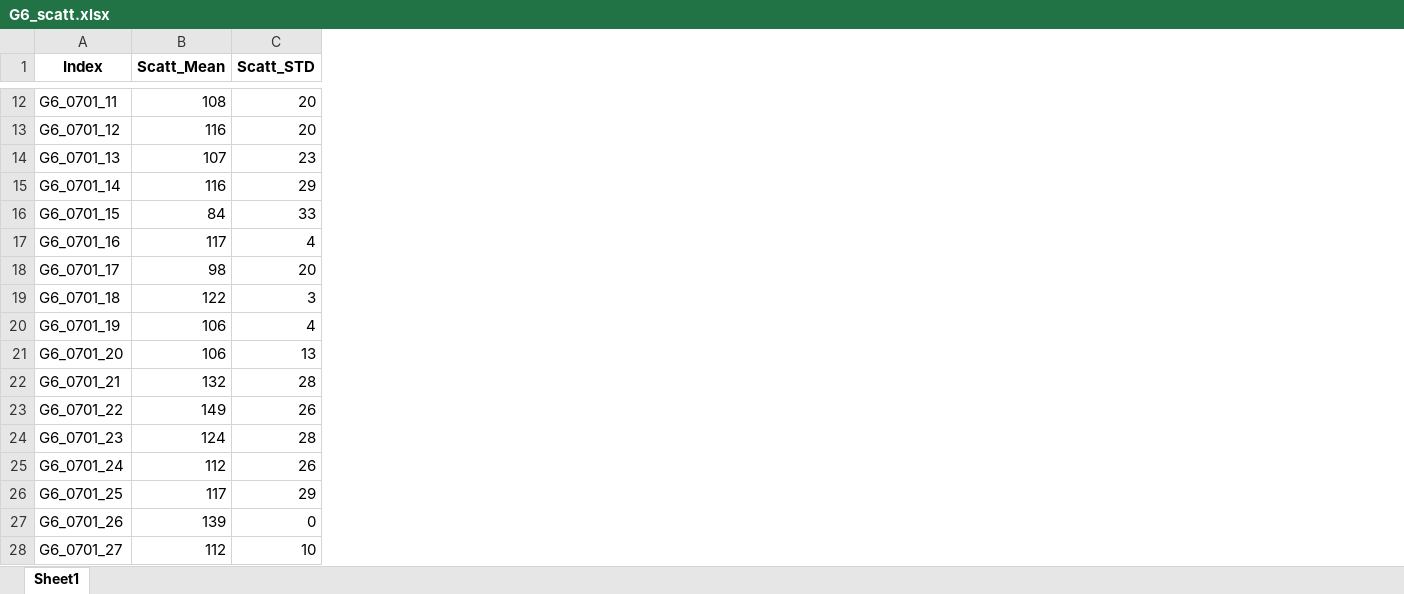
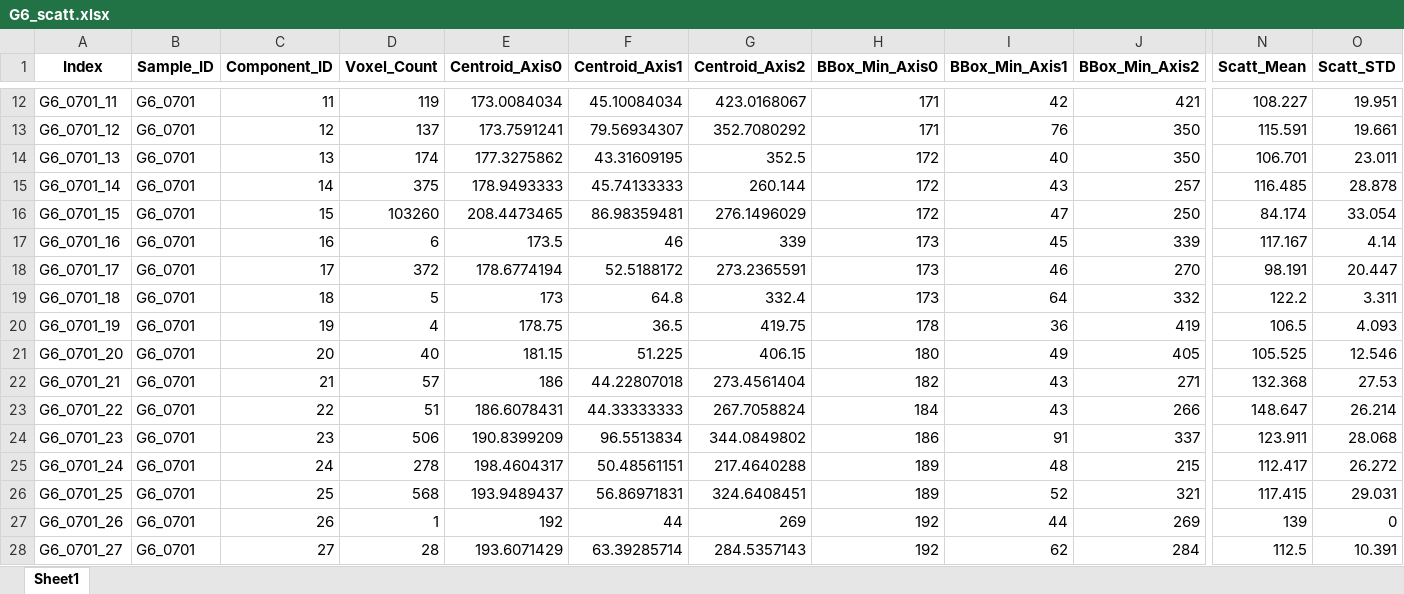
Before and after one commit to vanley-wang/measure, an Excel workbook: ICC005/20230701/scatt/G6_scatt.xlsx, sheet Sheet1, drawn as a sheet; only a part is shown, gaps mark what is left out; values as stored, in another font and other column widths than the file's, no borders; addresses are those after the commit; the diff covers the shown part only; the diff names each change by its address in the sheet, - before the commit and + after, or states it on an @@ line.

Commit message:
Refactor scatter statistics extraction in `scatt.py`
- Updated `extract_scatt_stats_fast` function to compute mean and standard deviation using `scipy.ndimage` for improved performance.
- Added spatial metadata extraction using `regionprops_table` from `skimage.measure`.
- Adjusted return structure to provide a DataFrame with detailed statistics including voxel count and bounding box information.
- Modified sample processing to accommodate new DataFrame structure and ensure compatibility with existing output formats.

```diff
--- a/ICC005/20230701/scatt/G6_scatt.xlsx (sheet Sheet1)
+++ b/ICC005/20230701/scatt/G6_scatt.xlsx (sheet Sheet1)
+column B (Sample_ID), rows 12-28: all G6_0701
+column C (Component_ID), rows 12-28: 11 | 12 | 13 | 14 | 15 | 16 | 17 | 18 | 19 | 20 | 21 | 22 | 23 | 24 | 25 | 26 | 27
+column D (Voxel_Count), rows 12-28: 119 | 137 | 174 | 375 | 103260 | 6 | 372 | 5 | 4 | 40 | 57 | 51 | 506 | 278 | 568 | 1 | 28
+column E (Centroid_Axis0), rows 12-28: 173.0084034 | 173.7591241 | 177.3275862 | 178.9493333 | 208.4473465 | 173.5 | 178.6774194 | 173 | 178.75 | 181.15 | 186 | 186.6078431 | 190.8399209 | 198.4604317 | 193.9489437 | 192 | 193.6071429
+column F (Centroid_Axis1), rows 12-28: 45.10084034 | 79.56934307 | 43.31609195 | 45.74133333 | 86.98359481 | 46 | 52.5188172 | 64.8 | 36.5 | 51.225 | 44.22807018 | 44.33333333 | 96.5513834 | 50.48561151 | 56.86971831 | 44 | 63.39285714
+column G (Centroid_Axis2), rows 12-28: 423.0168067 | 352.7080292 | 352.5 | 260.144 | 276.1496029 | 339 | 273.2365591 | 332.4 | 419.75 | 406.15 | 273.4561404 | 267.7058824 | 344.0849802 | 217.4640288 | 324.6408451 | 269 | 284.5357143
+column H (BBox_Min_Axis0), rows 12-28: 171 | 171 | 172 | 172 | 172 | 173 | 173 | 173 | 178 | 180 | 182 | 184 | 186 | 189 | 189 | 192 | 192
+column I (BBox_Min_Axis1), rows 12-28: 42 | 76 | 40 | 43 | 47 | 45 | 46 | 64 | 36 | 49 | 43 | 43 | 91 | 48 | 52 | 44 | 62
+column J (BBox_Min_Axis2), rows 12-28: 421 | 350 | 350 | 257 | 250 | 339 | 270 | 332 | 419 | 405 | 271 | 266 | 337 | 215 | 321 | 269 | 284
-N12 (Scatt_Mean): 108
+N12 (Scatt_Mean): 108.227
-O12 (Scatt_STD): 20
+O12 (Scatt_STD): 19.951
-N13 (Scatt_Mean): 116
+N13 (Scatt_Mean): 115.591
-O13 (Scatt_STD): 20
+O13 (Scatt_STD): 19.661
-N14 (Scatt_Mean): 107
+N14 (Scatt_Mean): 106.701
-O14 (Scatt_STD): 23
+O14 (Scatt_STD): 23.011
-N15 (Scatt_Mean): 116
+N15 (Scatt_Mean): 116.485
-O15 (Scatt_STD): 29
+O15 (Scatt_STD): 28.878
-N16 (Scatt_Mean): 84
+N16 (Scatt_Mean): 84.174
-O16 (Scatt_STD): 33
+O16 (Scatt_STD): 33.054
-N17 (Scatt_Mean): 117
+N17 (Scatt_Mean): 117.167
-O17 (Scatt_STD): 4
+O17 (Scatt_STD): 4.14
-N18 (Scatt_Mean): 98
+N18 (Scatt_Mean): 98.191
-O18 (Scatt_STD): 20
+O18 (Scatt_STD): 20.447
-N19 (Scatt_Mean): 122
+N19 (Scatt_Mean): 122.2
-O19 (Scatt_STD): 3
+O19 (Scatt_STD): 3.311
-N20 (Scatt_Mean): 106
+N20 (Scatt_Mean): 106.5
-O20 (Scatt_STD): 4
+O20 (Scatt_STD): 4.093
-N21 (Scatt_Mean): 106
+N21 (Scatt_Mean): 105.525
-O21 (Scatt_STD): 13
+O21 (Scatt_STD): 12.546
-N22 (Scatt_Mean): 132
+N22 (Scatt_Mean): 132.368
-O22 (Scatt_STD): 28
+O22 (Scatt_STD): 27.53
-N23 (Scatt_Mean): 149
+N23 (Scatt_Mean): 148.647
-O23 (Scatt_STD): 26
+O23 (Scatt_STD): 26.214
-N24 (Scatt_Mean): 124
+N24 (Scatt_Mean): 123.911
-O24 (Scatt_STD): 28
+O24 (Scatt_STD): 28.068
-N25 (Scatt_Mean): 112
+N25 (Scatt_Mean): 112.417
-O25 (Scatt_STD): 26
+O25 (Scatt_STD): 26.272
-N26 (Scatt_Mean): 117
+N26 (Scatt_Mean): 117.415
-O26 (Scatt_STD): 29
+O26 (Scatt_STD): 29.031
-N28 (Scatt_Mean): 112
+N28 (Scatt_Mean): 112.5
-O28 (Scatt_STD): 10
+O28 (Scatt_STD): 10.391
```
Also changed, not shown: 3 added columns and 1610 edited cells elsewhere in this sheet, ICC005/20230701/scatt/B4_scatt.xlsx, ICC005/20230701/scatt/B6_scatt.xlsx, 28 other files.
